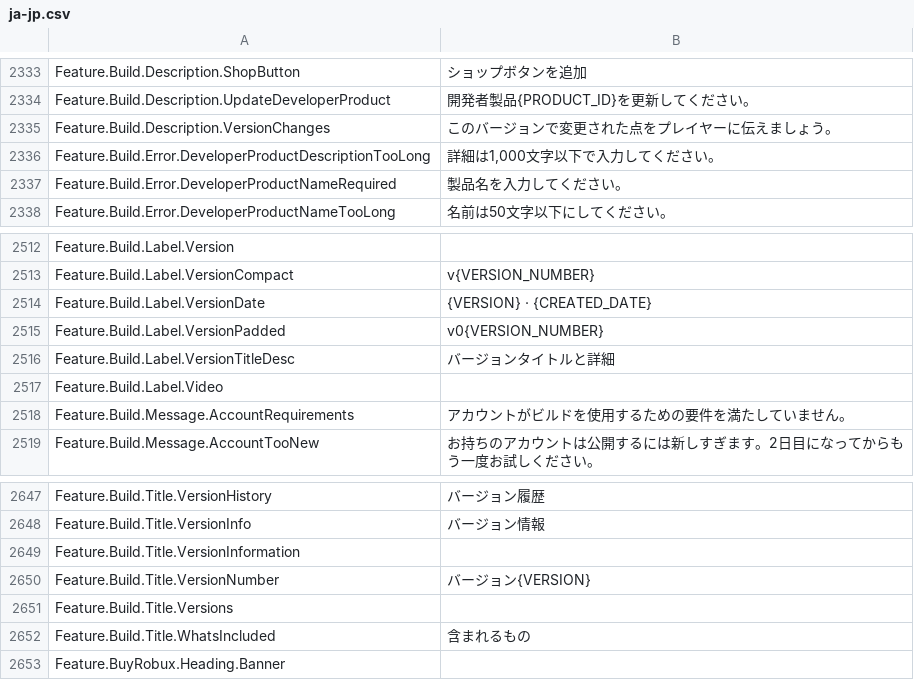
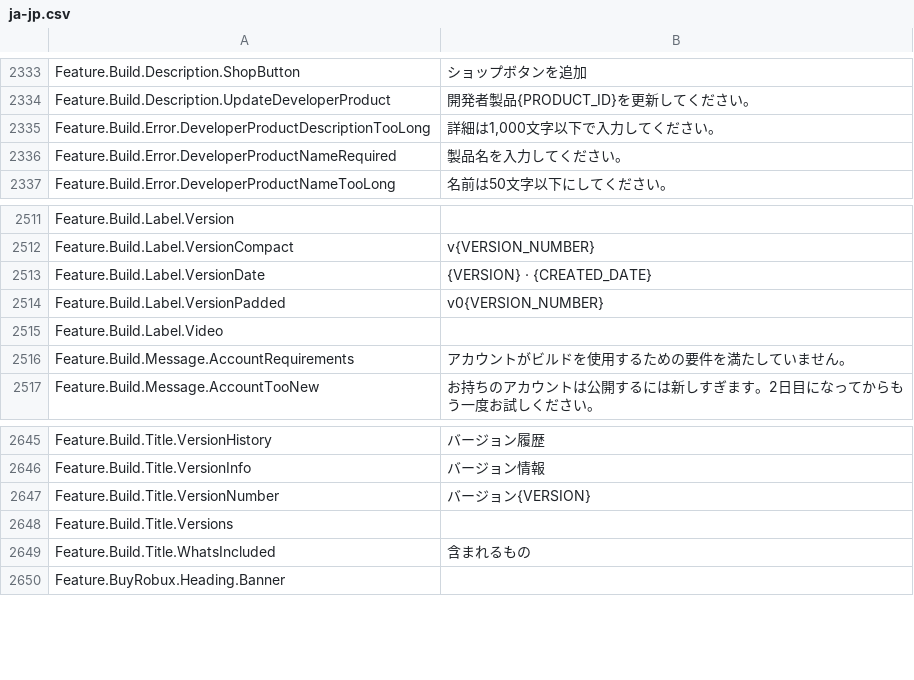
Before and after one commit to EliCauvert/Roblox-Datamining, a CSV file: UniversalApp/Locales/Common/ja-jp.csv, drawn as a sheet; only a part is shown, gaps mark what is left out.

```diff
--- a/UniversalApp/Locales/Common/ja-jp.csv
+++ b/UniversalApp/Locales/Common/ja-jp.csv
@@ -2358,3 +2358,2 @@ Feature.Build.Description.ShopButton,ショップボタンを追加
 Feature.Build.Description.UpdateDeveloperProduct,開発者製品{PRODUCT_ID}を更新してください。
-Feature.Build.Description.VersionChanges,このバージョンで変更された点をプレイヤーに伝えましょう。
 Feature.Build.Error.DeveloperProductDescriptionTooLong,"詳細は1,000文字以下で入力してください。"
@@ -2539,3 +2538,2 @@ Feature.Build.Label.VersionDate,{VERSION} · {CREATED_DATE}
 Feature.Build.Label.VersionPadded,v0{VERSION_NUMBER}
-Feature.Build.Label.VersionTitleDesc,バージョンタイトルと詳細
 Feature.Build.Label.Video,
@@ -2672,3 +2670,2 @@ Feature.Build.Title.VersionHistory,バージョン履歴
 Feature.Build.Title.VersionInfo,バージョン情報
-Feature.Build.Title.VersionInformation,
 Feature.Build.Title.VersionNumber,バージョン{VERSION}
```
Also changed, not shown: UniversalApp/Locales/Common/fr-fr.csv, UniversalApp/Locales/Common/hi-in.csv, 18 other files.
